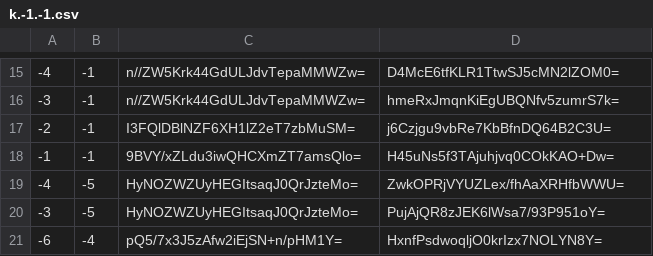
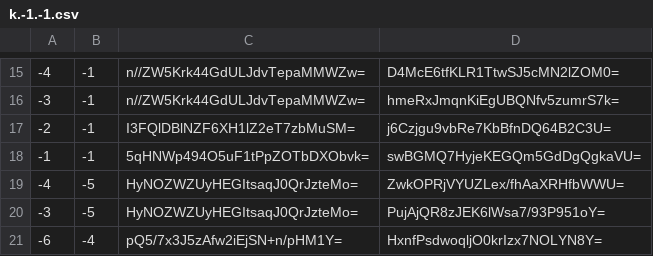
Before and after one commit to counterfitninja/netherlower, a CSV file: tiles/zoom.-1/metadata/k.-1.-1.csv, drawn as a sheet; only a part is shown, gaps mark what is left out.

```diff
--- a/tiles/zoom.-1/metadata/k.-1.-1.csv
+++ b/tiles/zoom.-1/metadata/k.-1.-1.csv
@@ -17,3 +17,3 @@
 -2,-1,I3FQlDBlNZF6XH1lZ2eT7zbMuSM=,j6Czjgu9vbRe7KbBfnDQ64B2C3U=
--1,-1,9BVY/xZLdu3iwQHCXmZT7amsQlo=,H45uNs5f3TAjuhjvq0COkKAO+Dw=
+-1,-1,5qHNWp494O5uF1tPpZOTbDXObvk=,swBGMQ7HyjeKEGQm5GdDgQgkaVU=
 -4,-5,HyNOZWZUyHEGItsaqJ0QrJzteMo=,ZwkOPRjVYUZLex/fhAaXRHfbWWU=
```
Also changed, not shown: tiles/zoom.-1/metadata/k.-1.0.csv, tiles/zoom.-1/metadata/k.0.-1.csv, 42 other files.
